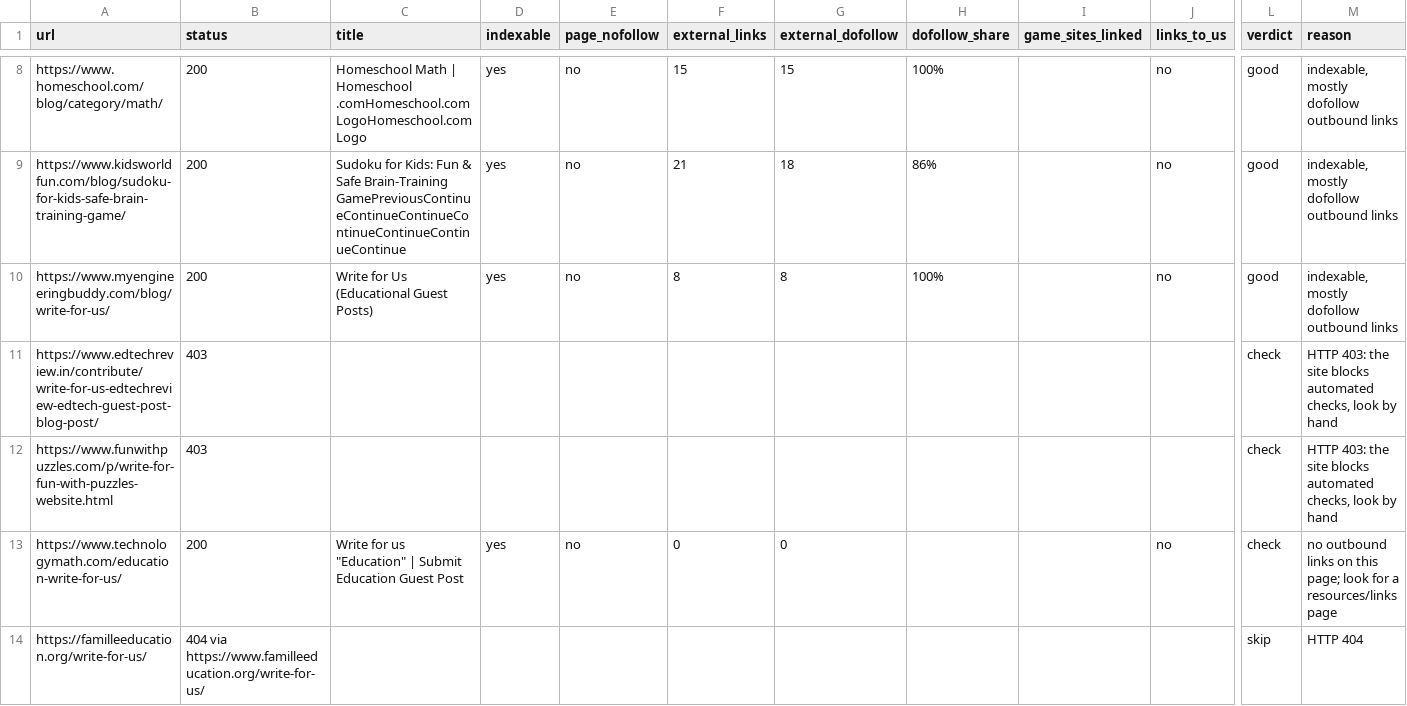
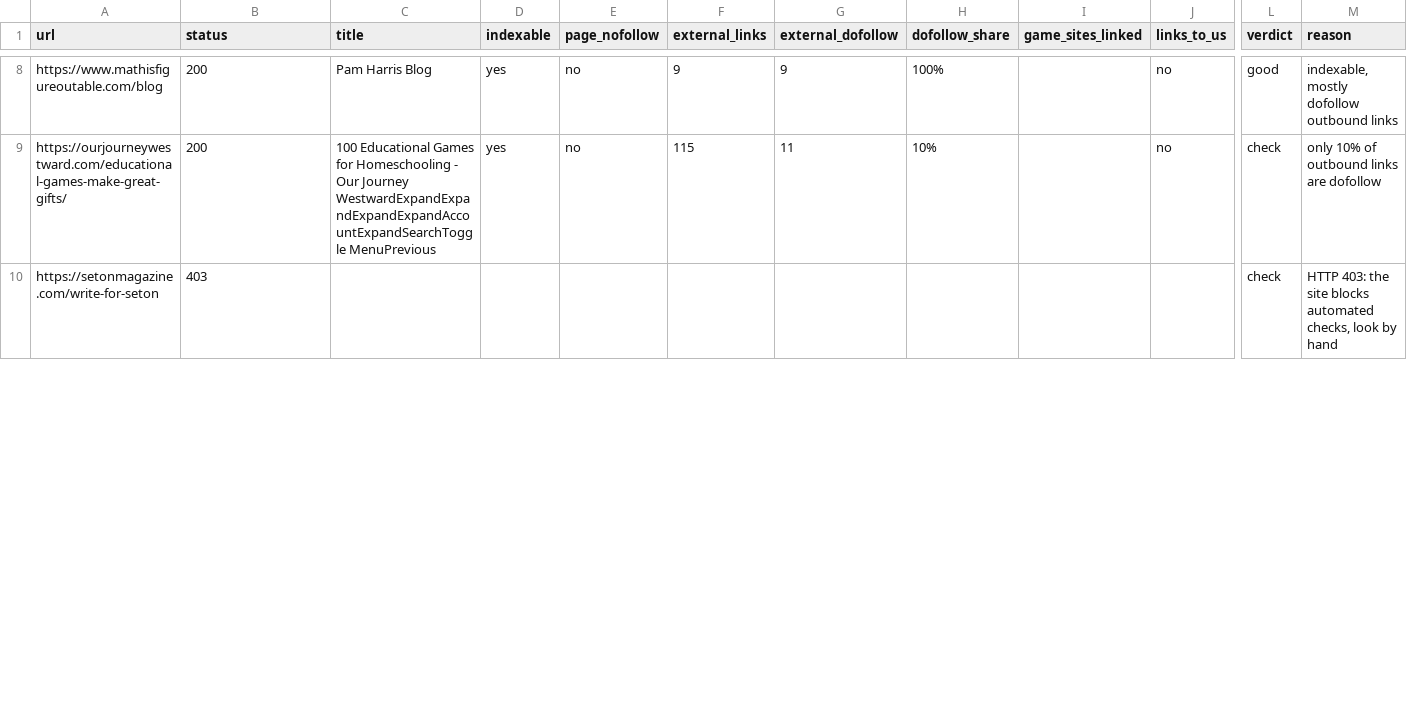
Before and after one commit to thanhnt1910/gsc-data, a CSV file: data/prospects/rel-2026-10-07.csv, drawn as a sheet; only a part is shown, gaps mark what is left out; removed rows and columns are numbered as before the commit, all else as after; rows hold the shown columns only; the diff covers the shown part only; the diff names each change by its address in the sheet, - before the commit and + after, or states it on an @@ line.

```diff
--- a/data/prospects/rel-2026-10-07.csv
+++ b/data/prospects/rel-2026-10-07.csv
-row 8: https://www.homeschool.com/blog/category/math/ | 200 | Homeschool Math | Homeschool .comHomeschool.com LogoHomeschool.com Logo | yes | no | 15 | 15 | 100% |  | no | good | indexable, mostly dofollow outbound links
-row 9: https://www.kidsworldfun.com/blog/sudoku-for-kids-safe-brain-training-game/ | 200 | Sudoku for Kids: Fun & Safe Brain-Training GamePreviousContinueContinueContinueContinueContinueContinueContinue | yes | no | 21 | 18 | 86% |  | no | good | indexable, mostly dofollow outbound links
-A8 (url): https://www.myengineeringbuddy.com/blog/write-for-us/
+A8 (url): https://www.mathisfigureoutable.com/blog
-C8 (title): Write for Us (Educational Guest Posts)
+C8 (title): Pam Harris Blog
-F8 (external_links): 8
+F8 (external_links): 9
-G8 (external_dofollow): 8
+G8 (external_dofollow): 9
-row 11: https://www.edtechreview.in/contribute/write-for-us-edtechreview-edtech-guest-post-blog-post/ | 403 |  |  |  |  |  |  |  |  | check | HTTP 403: the site blocks automated checks, look by hand
+row 9: https://ourjourneywestward.com/educational-games-make-great-gifts/ | 200 | 100 Educational Games for Homeschooling - Our Journey WestwardExpandExpandExpandExpandAccountExpandSearchToggle MenuPrevious | yes | no | 115 | 11 | 10% |  | no | check | only 10% of outbound links are dofollow
-A10 (url): https://www.funwithpuzzles.com/p/write-for-fun-with-puzzles-website.html
+A10 (url): https://setonmagazine.com/write-for-seton
-row 13: https://www.technologymath.com/education-write-for-us/ | 200 | Write for us "Education" | Submit Education Guest Post | yes | no | 0 | 0 |  |  | no | check | no outbound links on this page; look for a resources/links page
-row 14: https://familleeducation.org/write-for-us/ | 404 via https://www.familleeducation.org/write-for-us/ |  |  |  |  |  |  |  |  | skip | HTTP 404
```
Also changed, not shown: 2 added rows, 2 removed rows and 19 edited cells elsewhere in this file.
